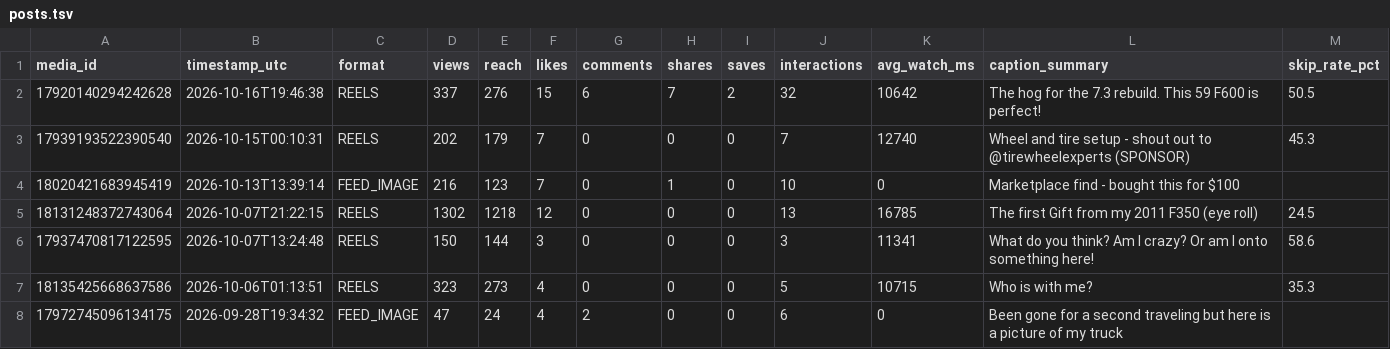
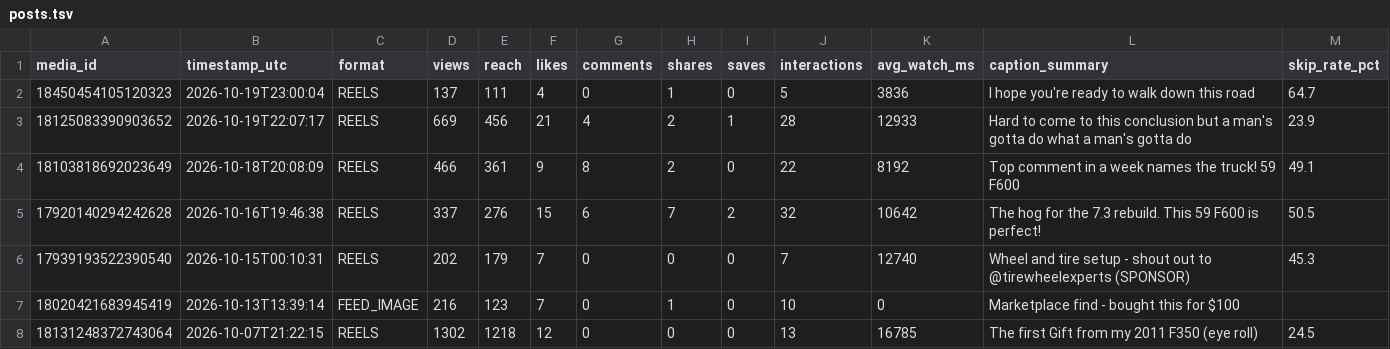
Before and after one commit to bigdawgelitediesel/socialmediatakeover, a TSV file: data/instagram/posts.tsv, drawn as a sheet; only a part is shown; the shorter side is filled out with more unchanged rows.

```diff
--- a/data/instagram/posts.tsv
+++ b/data/instagram/posts.tsv
@@ -1,2 +1,5 @@
 media_id	timestamp_utc	format	views	reach	likes	comments	shares	saves	interactions	avg_watch_ms	caption_summary	skip_rate_pct
+18450454105120323	2026-10-19T23:00:04	REELS	137	111	4	0	1	0	5	3836	I hope you're ready to walk down this road	64.7
+18125083390903652	2026-10-19T22:07:17	REELS	669	456	21	4	2	1	28	12933	Hard to come to this conclusion but a man's gotta do what a man's gotta do	23.9
+18103818692023649	2026-10-18T20:08:09	REELS	466	361	9	8	2	0	22	8192	Top comment in a week names the truck! 59 F600	49.1
 17920140294242628	2026-10-16T19:46:38	REELS	337	276	15	6	7	2	32	10642	The hog for the 7.3 rebuild. This 59 F600 is perfect!	50.5
```
Also changed, not shown: 1 other file.
